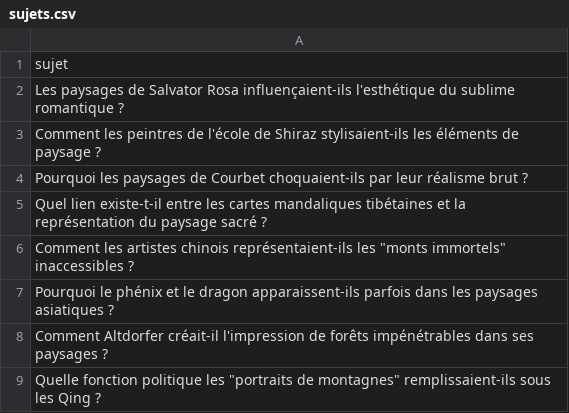
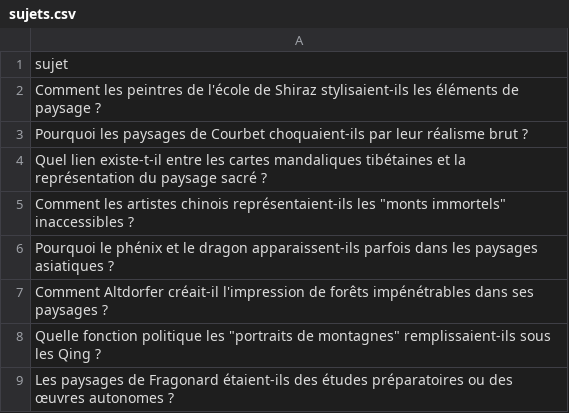
Before and after one commit to Metalosmose21/Nature-3, a CSV file: sujets.csv, drawn as a sheet; only a part is shown; the shorter side is filled out with more unchanged rows.

```diff
--- a/sujets.csv
+++ b/sujets.csv
@@ -1,3 +1,2 @@
 sujet
-Les paysages de Salvator Rosa influençaient-ils l'esthétique du sublime romantique ?
 Comment les peintres de l'école de Shiraz stylisaient-ils les éléments de paysage ?
```
Also changed, not shown: sujets_traites.csv.
